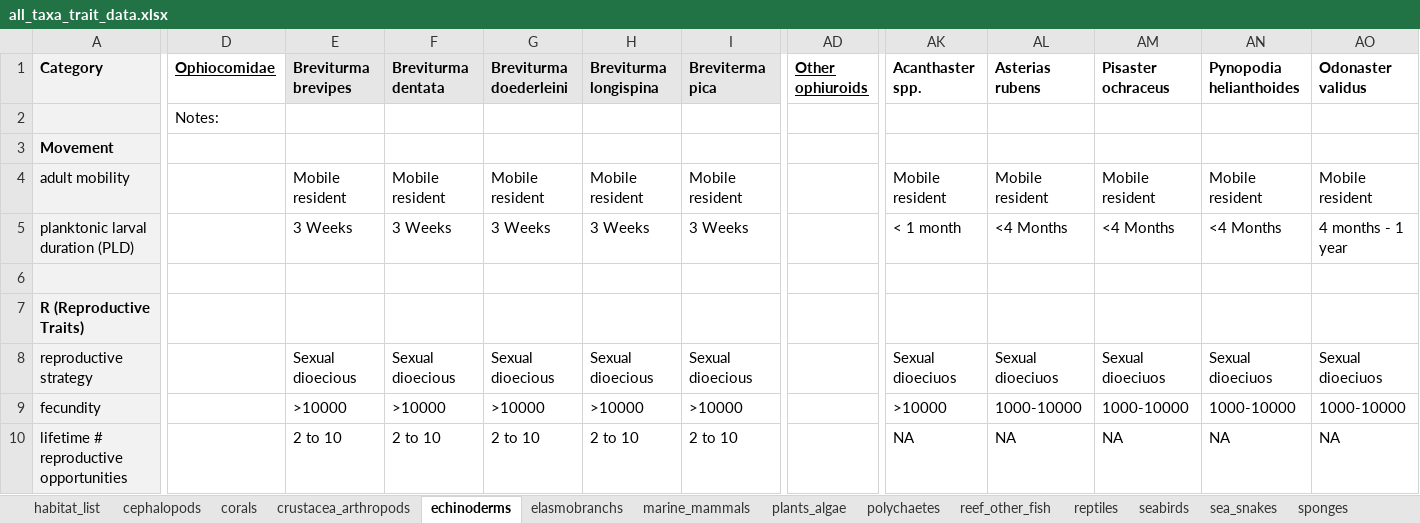
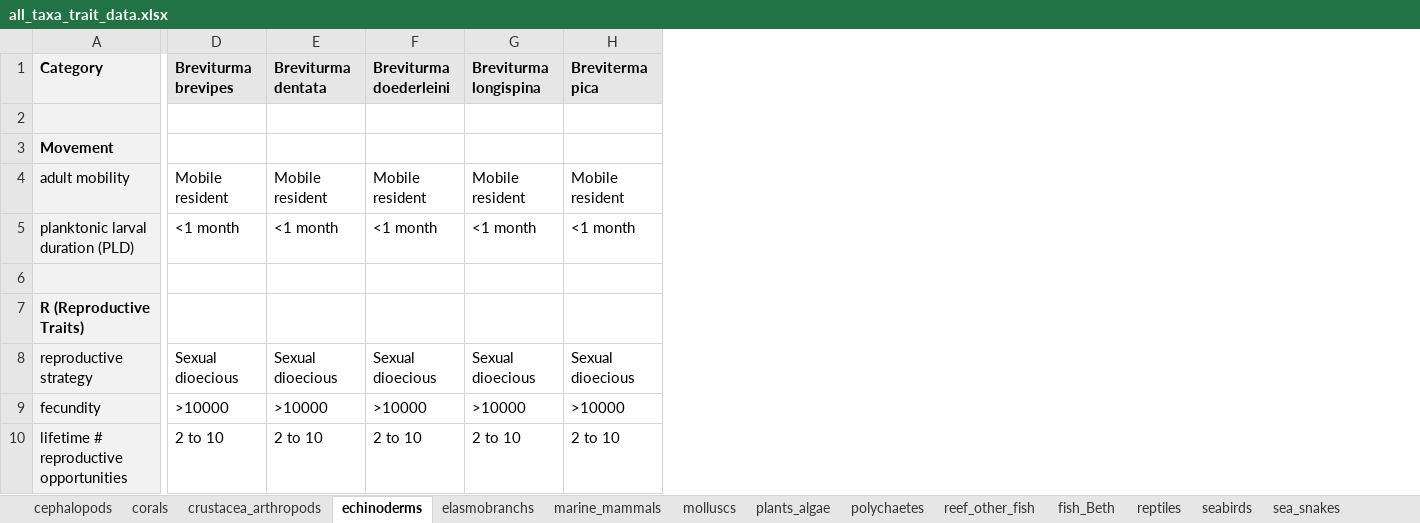
Before and after one commit to mapping-marine-spp-vuln/spp_vuln_framework, an Excel workbook: _raw_data/all_taxa_trait_data.xlsx, sheet echinoderms, drawn as a sheet; only a part is shown, gaps mark what is left out; values as stored, in another font and other column widths than the file's, no borders; removed rows and columns are numbered as before the commit, all else as after; the diff covers the shown part only; the diff names each change by its address in the sheet, - before the commit and + after, or states it on an @@ line.

Commit message:
updating stressor trait sensitivities/ad caps, adding larger species list

```diff
--- a/_raw_data/all_taxa_trait_data.xlsx (sheet echinoderms)
+++ b/_raw_data/all_taxa_trait_data.xlsx (sheet echinoderms)
-sheet tab: habitat_list
+sheet tab: molluscs
+sheet tab: fish_Beth
-column D (Ophiocomidae), row 2: Notes:
-column AD (Other ophiuroids), empty
-column AK (Acanthaster spp.), rows 4-10: Mobile resident | < 1 month |  |  | Sexual dioeciuos | >10000 | NA
-column AL (Asterias rubens), rows 4-10: Mobile resident | <4 Months |  |  | Sexual dioeciuos | 1000-10000 | NA
-column AM (Pisaster ochraceus), rows 4-10: Mobile resident | <4 Months |  |  | Sexual dioeciuos | 1000-10000 | NA
-column AN (Pynopodia helianthoides), rows 4-10: Mobile resident | <4 Months |  |  | Sexual dioeciuos | 1000-10000 | NA
-column AO (Odonaster validus), rows 4-10: Mobile resident | 4 months - 1 year |  |  | Sexual dioeciuos | 1000-10000 | NA
-D5 (Breviturma brevipes): 3 Weeks
+D5 (Breviturma brevipes): <1 month
-E5 (Breviturma dentata): 3 Weeks
+E5 (Breviturma dentata): <1 month
-F5 (Breviturma doederleini): 3 Weeks
+F5 (Breviturma doederleini): <1 month
-G5 (Breviturma longispina): 3 Weeks
+G5 (Breviturma longispina): <1 month
-H5 (Breviterma pica): 3 Weeks
+H5 (Breviterma pica): <1 month
```
Also changed, not shown: 2 added rows, 2 removed rows, 1 removed column, 257 edited cells and cell formats elsewhere in this sheet, sheet elasmobranchs, sheet marine_mammals, sheet reptiles, sheet crustacea_arthropods, sheet reef_other_fish, sheet seabirds, 5 more sheets, trait_stressor_rankings/trait_stressor_adcap_general.xlsx, 36 other files.
